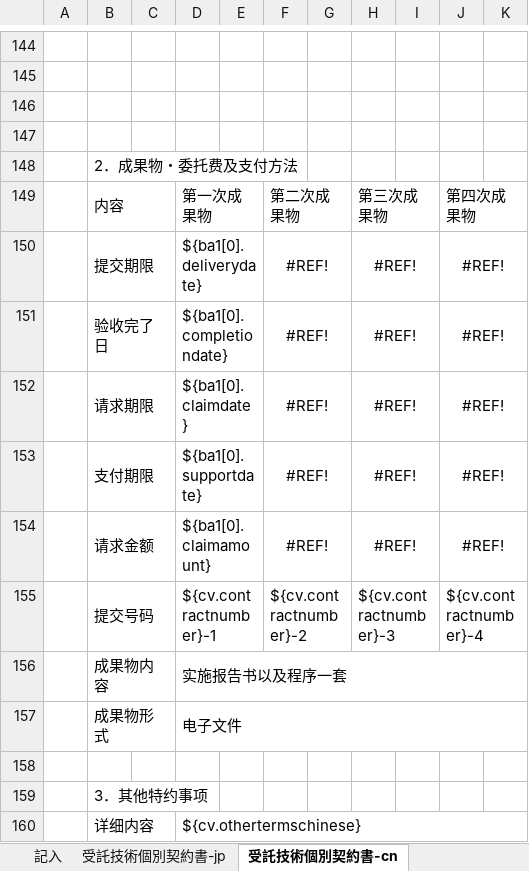
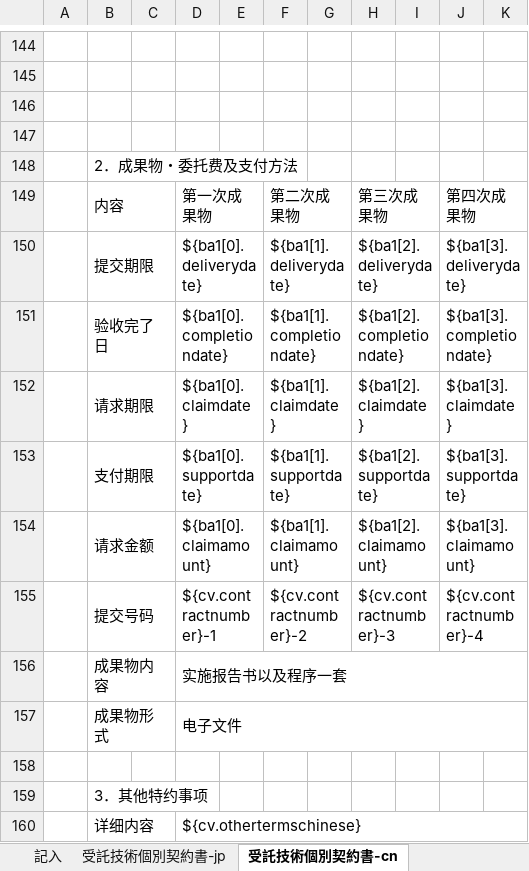
Before and after one commit to zhangtianciAnt/newparkcloud, an Excel workbook: controller/src/main/resources/jxls_templates/qiyueshu_shoutuo.xlsx, sheet 受託技術個別契約書-cn, drawn as a sheet; only a part is shown, gaps mark what is left out; values as stored, in another font and other column widths than the file's, no borders; removed rows and columns are numbered as before the commit, all else as after; the diff names each change by its address in the sheet, - before the commit and + after, or states it on an @@ line.

Commit message:
契约书_技术

```diff
--- a/controller/src/main/resources/jxls_templates/qiyueshu_shoutuo.xlsx (sheet 受託技術個別契約書-cn)
+++ b/controller/src/main/resources/jxls_templates/qiyueshu_shoutuo.xlsx (sheet 受託技術個別契約書-cn)
-row 150:  | 提交期限 |  | ${ba1[0].deliverydate} |  | #REF! |  | #REF! |  | #REF!
-row 151:  | 验收完了日 |  | ${ba1[0].completiondate} |  | #REF! |  | #REF! |  | #REF!
-row 152:  | 请求期限 |  | ${ba1[0].claimdate} |  | #REF! |  | #REF! |  | #REF!
-row 153:  | 支付期限 |  | ${ba1[0].supportdate} |  | #REF! |  | #REF! |  | #REF!
-row 154:  | 请求金额 |  | ${ba1[0].claimamount} |  | #REF! |  | #REF! |  | #REF!
+row 150:  | 提交期限 |  | ${ba1[0].deliverydate} |  | ${ba1[1].deliverydate} |  | ${ba1[2].deliverydate} |  | ${ba1[3].deliverydate}
+row 151:  | 验收完了日 |  | ${ba1[0].completiondate} |  | ${ba1[1].completiondate} |  | ${ba1[2].completiondate} |  | ${ba1[3].completiondate}
+row 152:  | 请求期限 |  | ${ba1[0].claimdate} |  | ${ba1[1].claimdate} |  | ${ba1[2].claimdate} |  | ${ba1[3].claimdate}
+row 153:  | 支付期限 |  | ${ba1[0].supportdate} |  | ${ba1[1].supportdate} |  | ${ba1[2].supportdate} |  | ${ba1[3].supportdate}
+row 154:  | 请求金额 |  | ${ba1[0].claimamount} |  | ${ba1[1].claimamount} |  | ${ba1[2].claimamount} |  | ${ba1[3].claimamount}
```
Also changed, not shown: sheet 受託技術個別契約書-jp.
